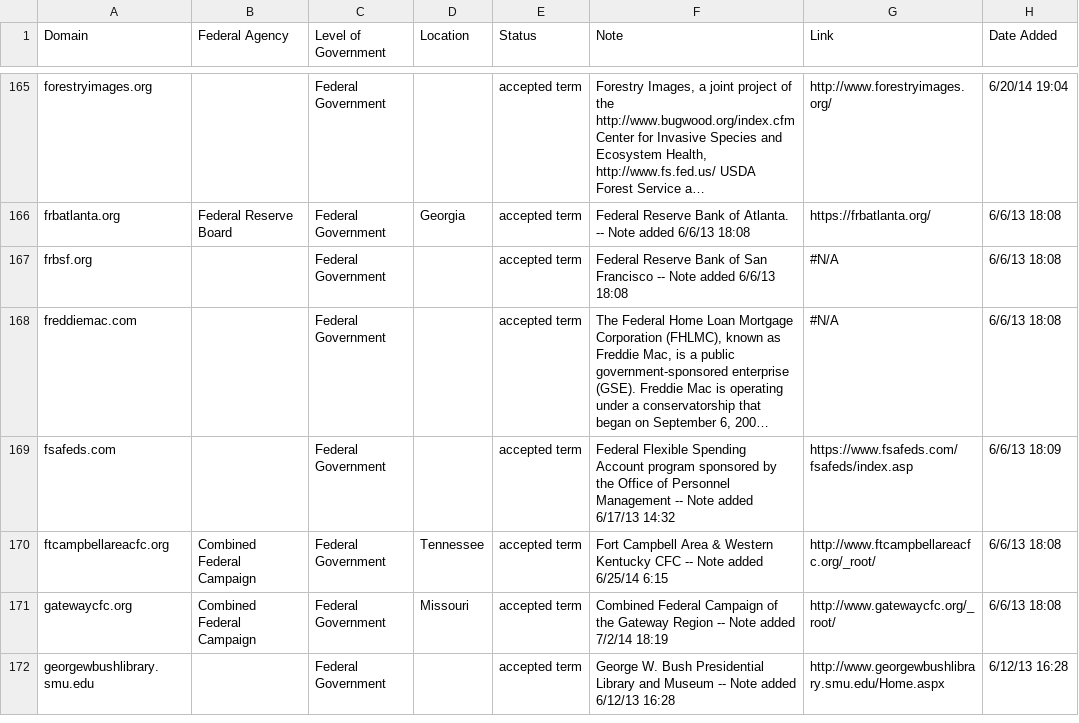
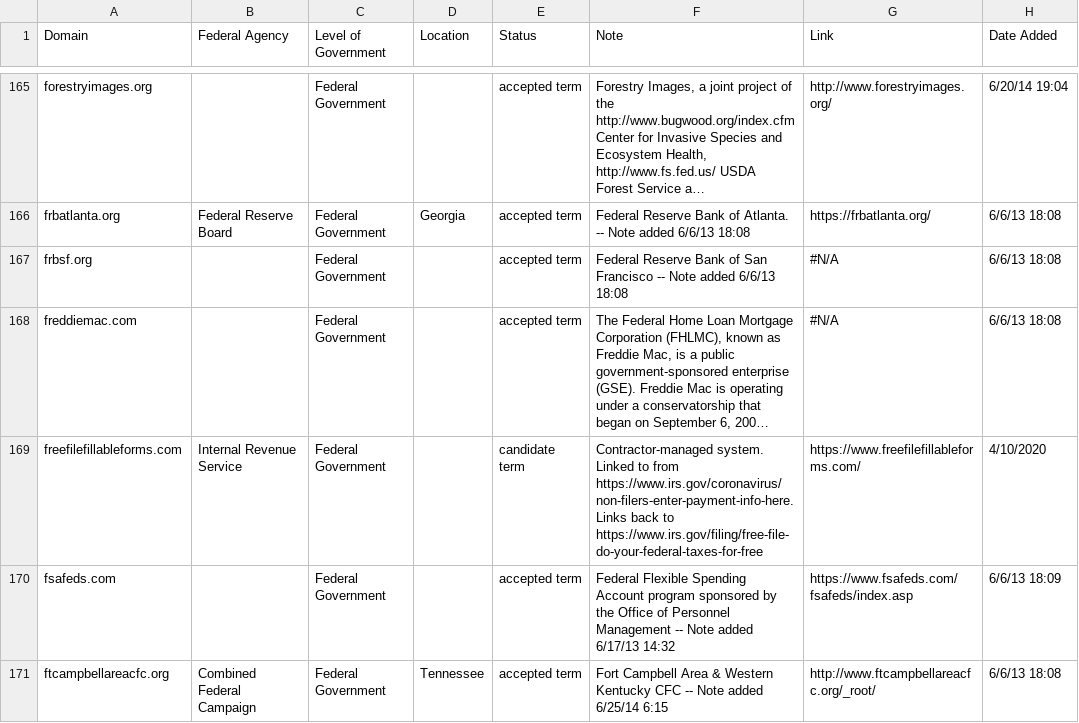
Before and after one commit to GSA/govt-urls, a CSV file: 2_govt_urls_federal_only.csv, drawn as a sheet; only a part is shown, gaps mark what is left out; the shorter side is filled out with more unchanged rows; long unchanged cells end in …; the diff names each change by its address in the sheet, - before the commit and + after, or states it on an @@ line.

Commit message:
New IRS service

```diff
--- a/2_govt_urls_federal_only.csv
+++ b/2_govt_urls_federal_only.csv
+row 169: freefilefillableforms.com | Internal Revenue Service | Federal Government |  | candidate term | Contractor-managed system. Linked to from https://www.irs.gov/coronavirus/non-filers-enter-payment-info-here. Links back to https://www.irs.gov/filing/free-file-do-your-federal-taxes-for-free | https://www.freefilefillableforms.com/ | 4/10/2020
```
Also changed, not shown: 1 other file.
